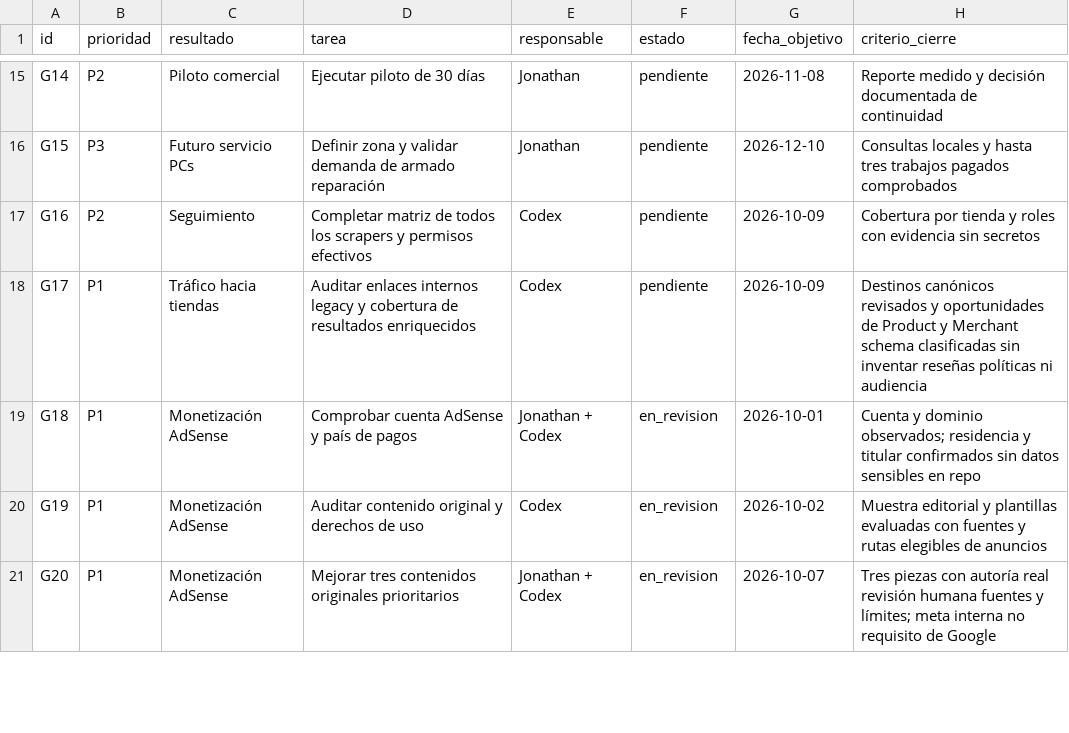
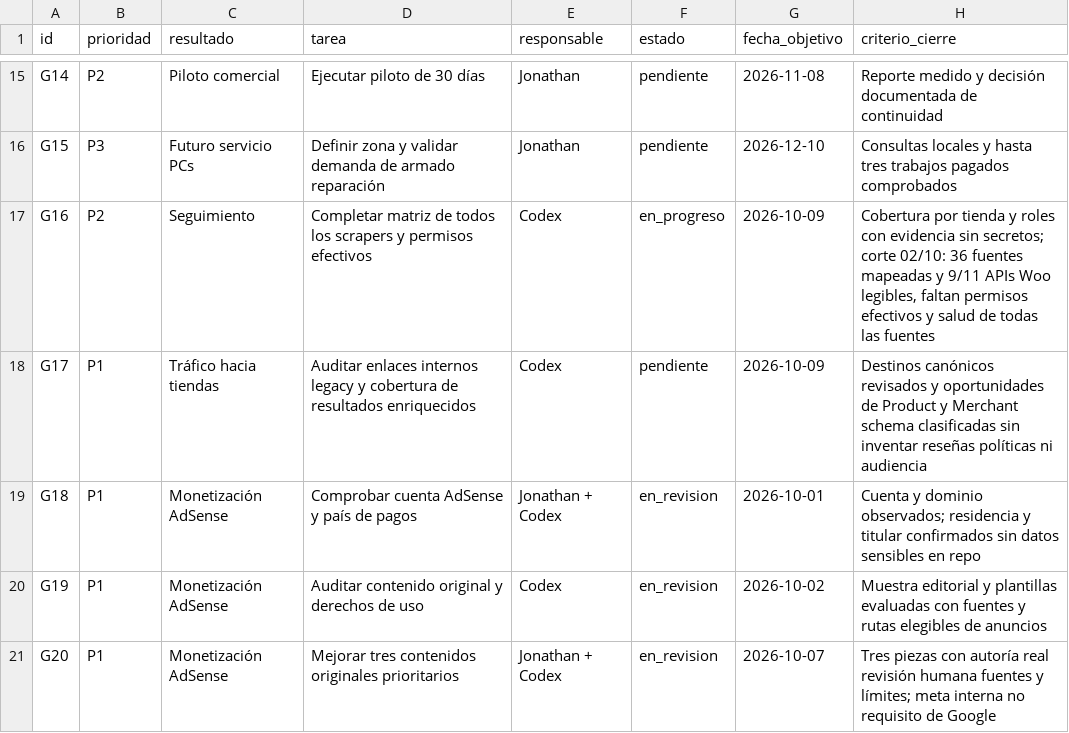
Before and after one commit to john2k2/comparador-hardware-argentina, a CSV file: docs/reports/crecimiento-2026-09-12/BACKLOG.csv, drawn as a sheet; only a part is shown, gaps mark what is left out.

```diff
--- a/docs/reports/crecimiento-2026-09-12/BACKLOG.csv
+++ b/docs/reports/crecimiento-2026-09-12/BACKLOG.csv
@@ -16,3 +16,3 @@ G14,P2,Piloto comercial,Ejecutar piloto de 30 días,Jonathan,pendiente,2026-11-0
 G15,P3,Futuro servicio PCs,Definir zona y validar demanda de armado reparación,Jonathan,pendiente,2026-12-10,Consultas locales y hasta tres trabajos pagados comprobados
-G16,P2,Seguimiento,Completar matriz de todos los scrapers y permisos efectivos,Codex,pendiente,2026-10-09,Cobertura por tienda y roles con evidencia sin secretos
+G16,P2,Seguimiento,Completar matriz de todos los scrapers y permisos efectivos,Codex,en_progreso,2026-10-09,"Cobertura por tienda y roles con evidencia sin secretos; corte 02/10: 36 fuentes mapeadas y 9/11 APIs Woo legibles, faltan permisos efectivos y salud de todas las fuentes"
 G17,P1,Tráfico hacia tiendas,Auditar enlaces internos legacy y cobertura de resultados enriquecidos,Codex,pendiente,2026-10-09,Destinos canónicos revisados y oportunidades de Product y Merchant schema clasificadas sin inventar reseñas políticas ni audiencia
```
Also changed, not shown: 4 other files.
